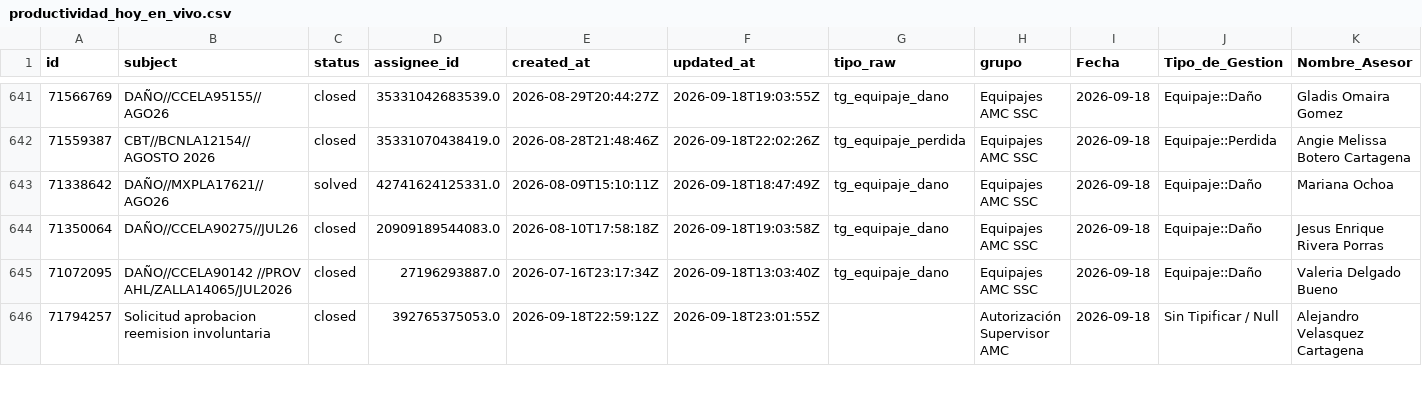
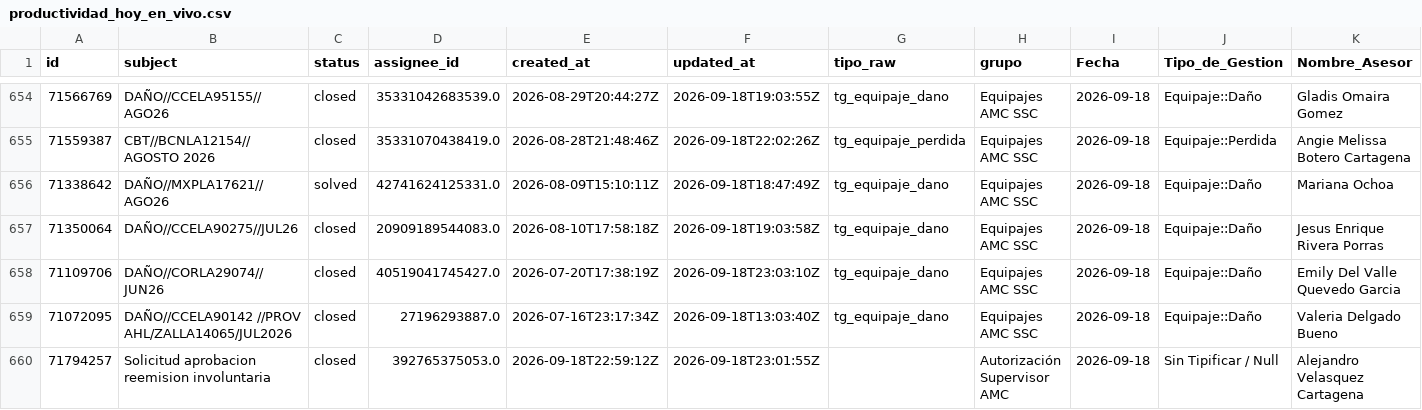
Before and after one commit to carlosmurilloealmacontact/presencia-genesys, a CSV file: data/zendesk/productividad_hoy_en_vivo.csv, drawn as a sheet; only a part is shown, gaps mark what is left out; rows hold the shown columns only; the diff covers the shown part only; the diff names each change by its address in the sheet, - before the commit and + after, or states it on an @@ line.

Commit message:
Auto-sync Zendesk/Salesforce [2026-09-18 18:08]

```diff
--- a/data/zendesk/productividad_hoy_en_vivo.csv
+++ b/data/zendesk/productividad_hoy_en_vivo.csv
+row 658: 71109706 | DAÑO//CORLA29074//JUN26 | closed | 40519041745427.0 | 2026-07-20T17:38:19Z | 2026-09-18T23:03:10Z | tg_equipaje_dano | Equipajes AMC SSC | 2026-09-18 | Equipaje::Daño | Emily Del Valle Quevedo Garcia
```
Also changed, not shown: 15 added rows elsewhere in this file, 2 other files.
